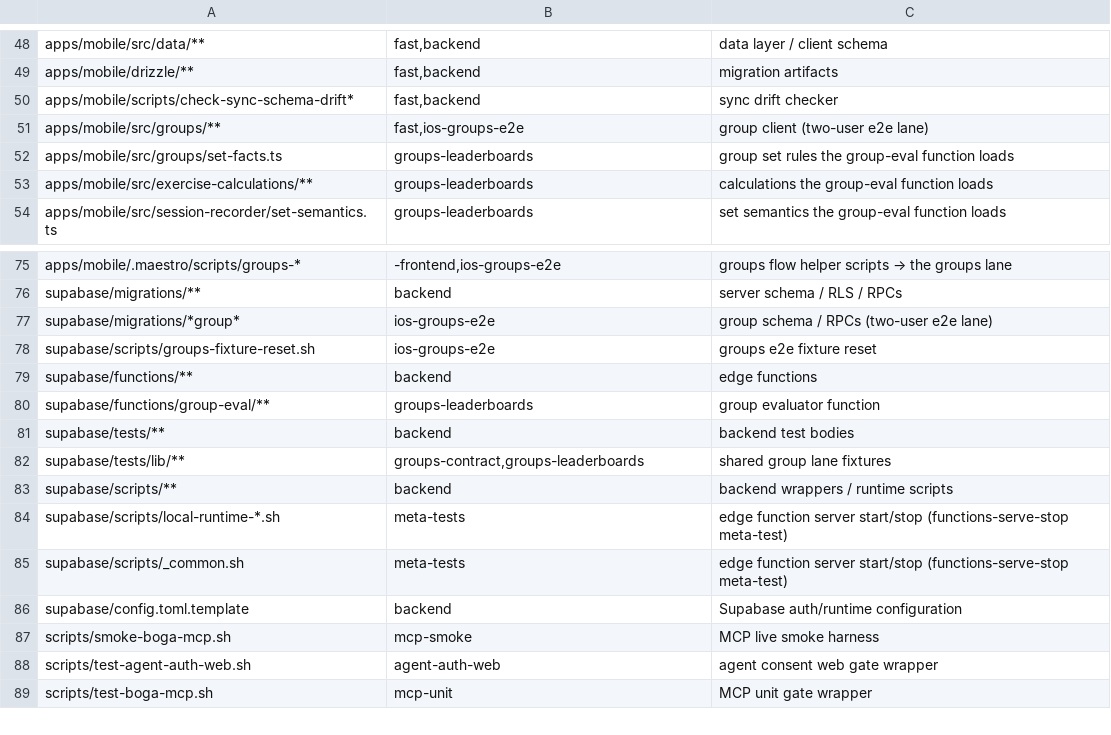
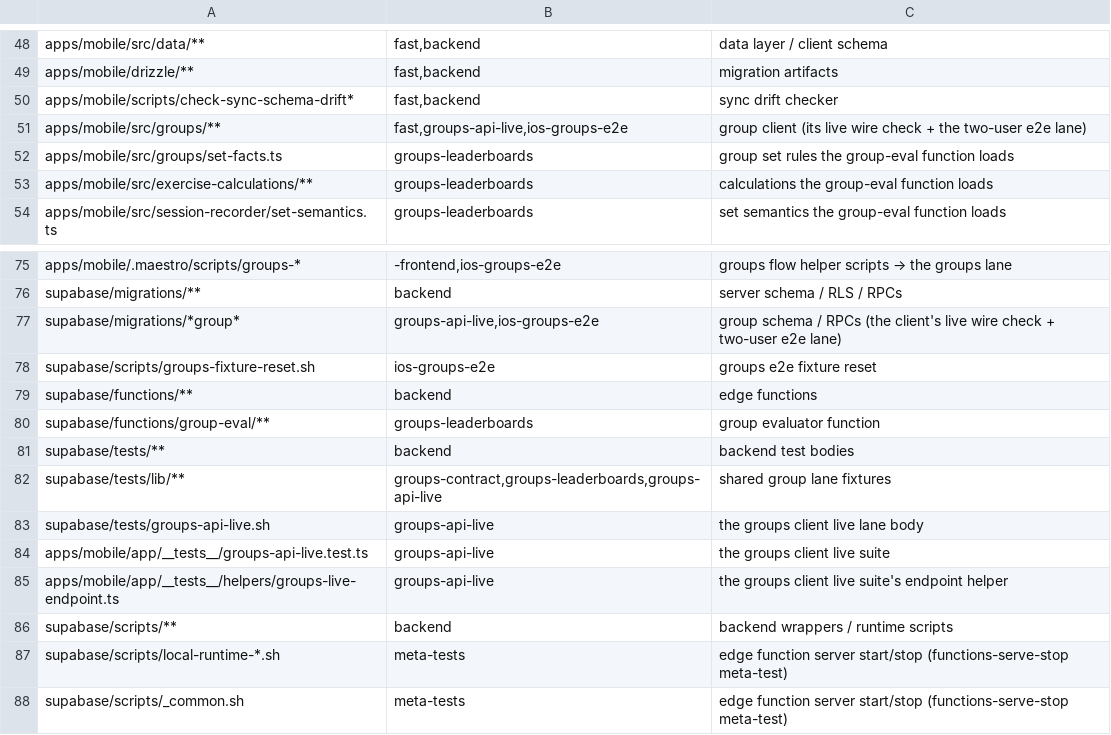
Before and after one commit to Brotherhood-of-Ghisa/BOGA3, a TSV file: scripts/triggers.tsv, drawn as a sheet; only a part is shown, gaps mark what is left out; the shorter side is filled out with more unchanged rows.

```diff
--- a/scripts/triggers.tsv
+++ b/scripts/triggers.tsv
@@ -50,3 +50,3 @@ apps/mobile/drizzle/**	fast,backend	migration artifacts
 apps/mobile/scripts/check-sync-schema-drift*	fast,backend	sync drift checker
-apps/mobile/src/groups/**	fast,ios-groups-e2e	group client (two-user e2e lane)
+apps/mobile/src/groups/**	fast,groups-api-live,ios-groups-e2e	group client (its live wire check + the two-user e2e lane)
 apps/mobile/src/groups/set-facts.ts	groups-leaderboards	group set rules the group-eval function loads
@@ -76,3 +76,3 @@ apps/mobile/.maestro/scripts/groups-*	-frontend,ios-groups-e2e	groups flow helpe
 supabase/migrations/**	backend	server schema / RLS / RPCs
-supabase/migrations/*group*	ios-groups-e2e	group schema / RPCs (two-user e2e lane)
+supabase/migrations/*group*	groups-api-live,ios-groups-e2e	group schema / RPCs (the client's live wire check + two-user e2e lane)
 supabase/scripts/groups-fixture-reset.sh	ios-groups-e2e	groups e2e fixture reset
@@ -81,3 +81,6 @@ supabase/functions/group-eval/**	groups-leaderboards	group evaluator function
 supabase/tests/**	backend	backend test bodies
-supabase/tests/lib/**	groups-contract,groups-leaderboards	shared group lane fixtures
+supabase/tests/lib/**	groups-contract,groups-leaderboards,groups-api-live	shared group lane fixtures
+supabase/tests/groups-api-live.sh	groups-api-live	the groups client live lane body
+apps/mobile/app/__tests__/groups-api-live.test.ts	groups-api-live	the groups client live suite
+apps/mobile/app/__tests__/helpers/groups-live-endpoint.ts	groups-api-live	the groups client live suite's endpoint helper
 supabase/scripts/**	backend	backend wrappers / runtime scripts
```
Also changed, not shown: scripts/lanes.tsv, 8 other files.
